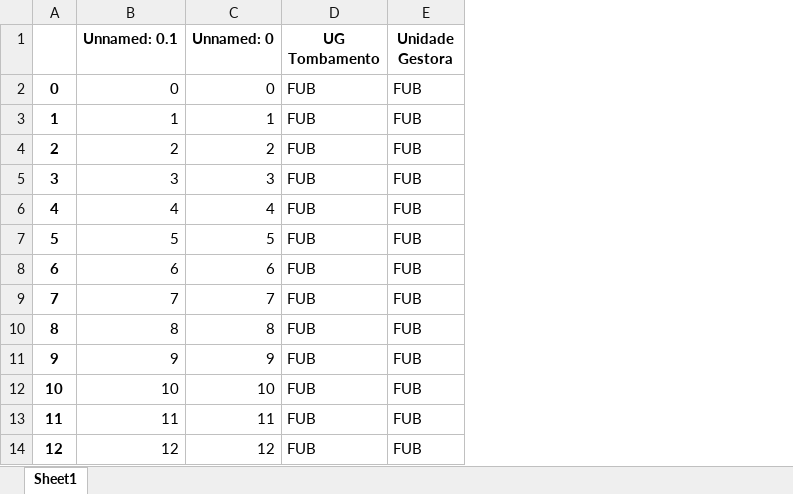
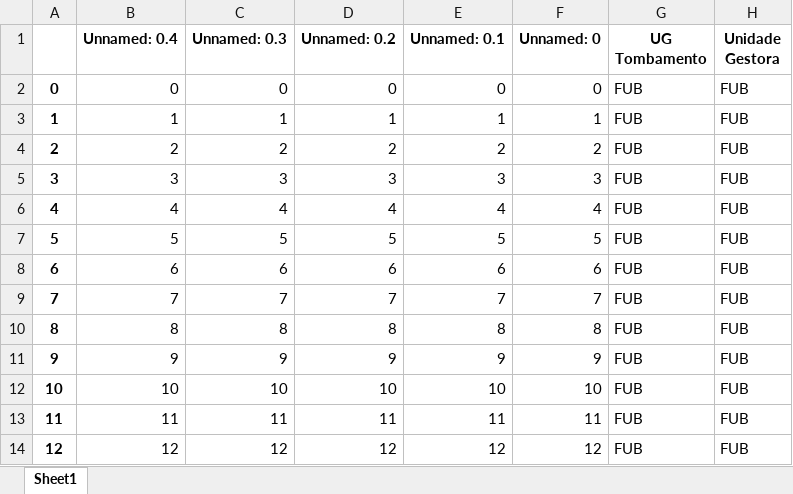
Before and after one commit to Henrique0501/App_Patrimonio, an Excel workbook: PLANILHAS_GERAIS/NAO_ENCONTRADO_GERAL.xlsx, sheet Sheet1, drawn as a sheet; only a part is shown; values as stored, in another font and other column widths than the file's, no borders; the diff names each change by its address in the sheet, - before the commit and + after, or states it on an @@ line.

```diff
--- a/PLANILHAS_GERAIS/NAO_ENCONTRADO_GERAL.xlsx (sheet Sheet1)
+++ b/PLANILHAS_GERAIS/NAO_ENCONTRADO_GERAL.xlsx (sheet Sheet1)
+column B (Unnamed: 0.4), rows 2-14: 0 | 1 | 2 | 3 | 4 | 5 | 6 | 7 | 8 | 9 | 10 | 11 | 12
+column C (Unnamed: 0.3), rows 2-14: 0 | 1 | 2 | 3 | 4 | 5 | 6 | 7 | 8 | 9 | 10 | 11 | 12
+column D (Unnamed: 0.2), rows 2-14: 0 | 1 | 2 | 3 | 4 | 5 | 6 | 7 | 8 | 9 | 10 | 11 | 12
```
Also changed, not shown: PLANILHAS_GERAIS/NAO_ENCONTRADO_GERAL - NOVOS_NOMES.xlsx, PLANILHAS_LOCALIDADES/Locais_antigos.xlsx, 6 other files.
